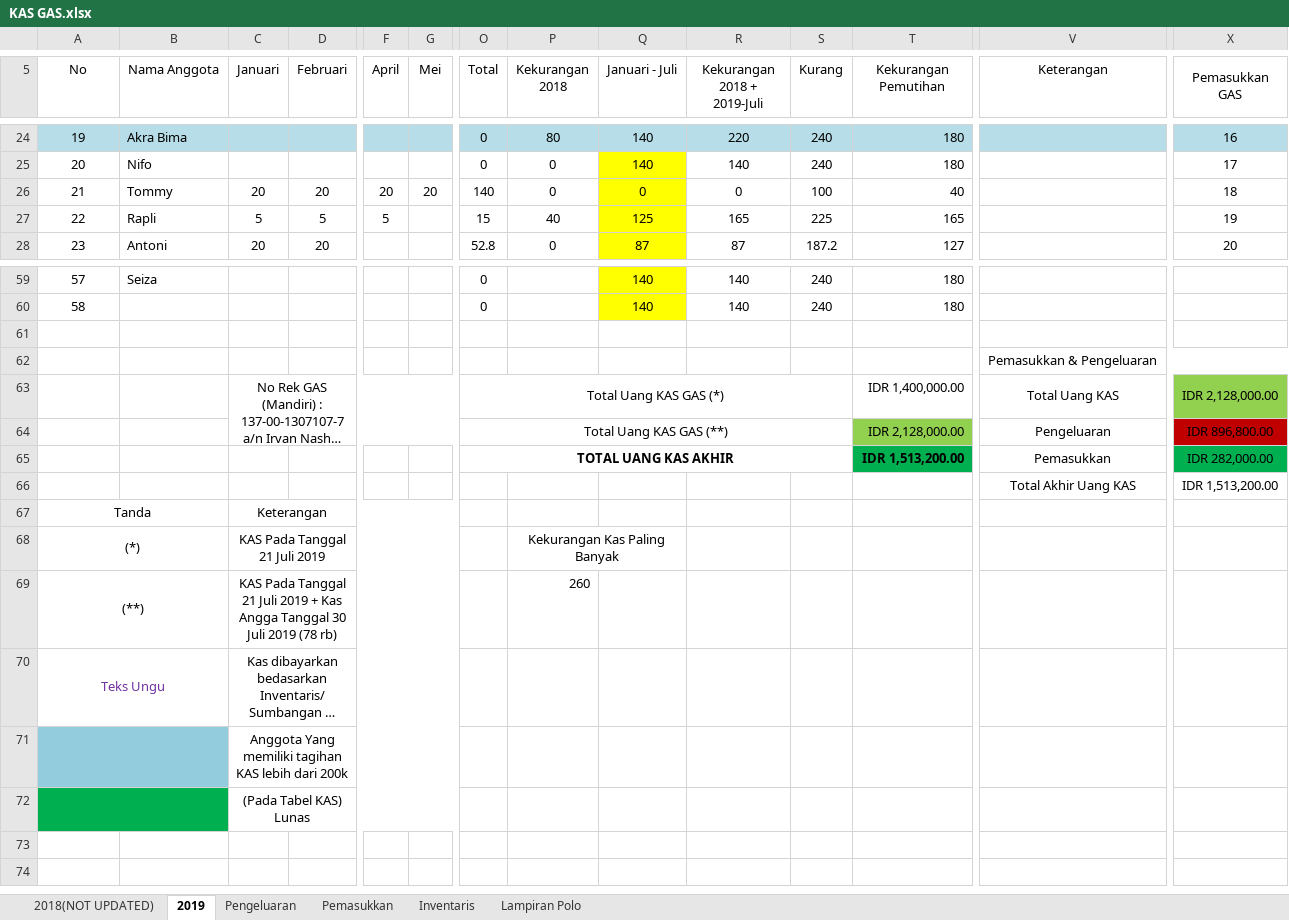
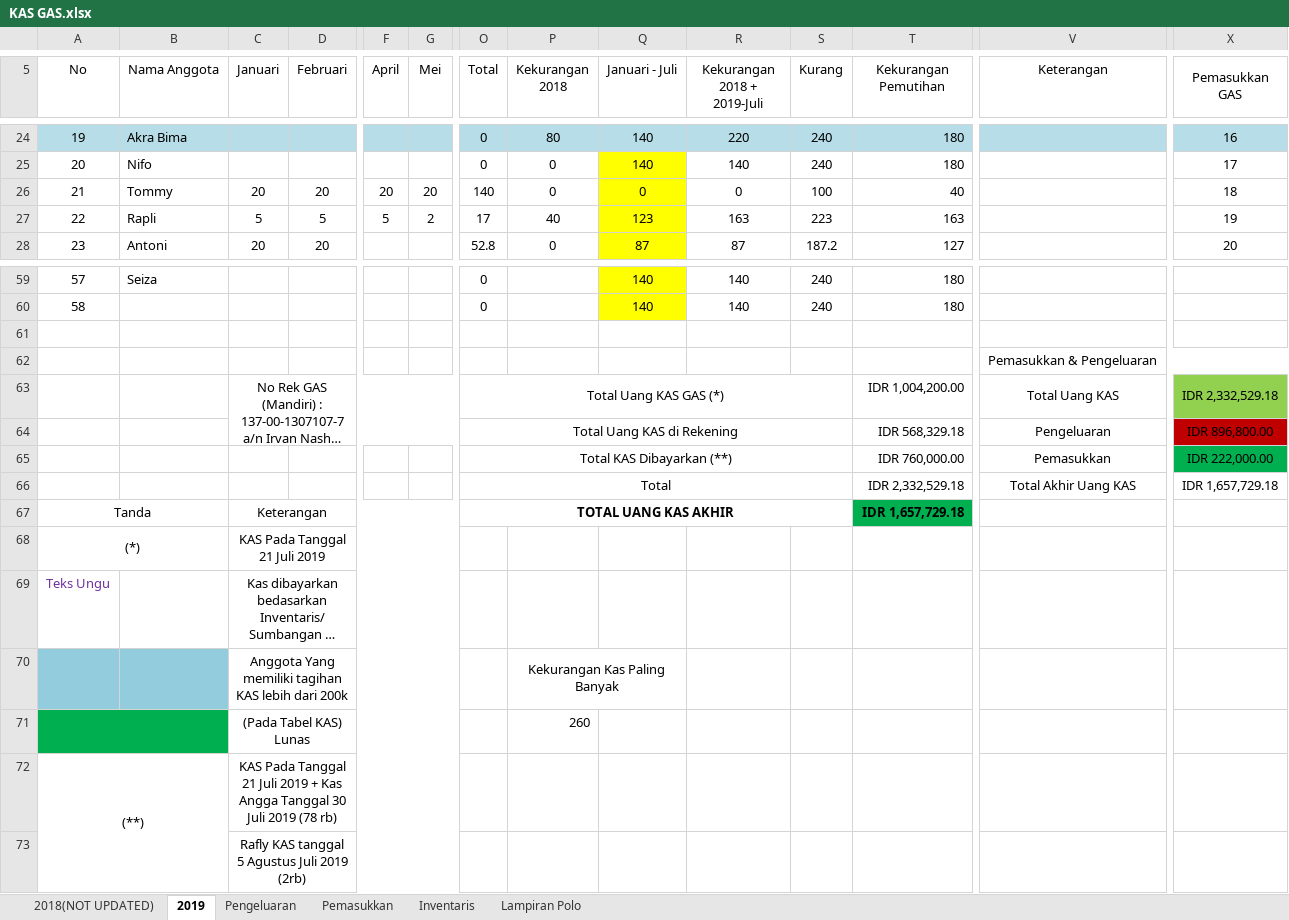
Before and after one commit to GAS08/Arsip-Keuangan-GAS, an Excel workbook: GAS/KAS GAS.xlsx, sheet 2019, drawn as a sheet; only a part is shown, gaps mark what is left out; long unchanged cells end in …; values as stored, in another font and other column widths than the file's, no borders; conditional formats not drawn; removed rows and columns are numbered as before the commit, all else as after; rows hold the shown columns only; the diff names each change by its address in the sheet, - before the commit and + after, or states it on an @@ line.

Commit message:
Rafly KAS
Tagihan KAS (2018-2019) : 165.000
Dibayarkan                       :     2.000
--------------------------------------- -
163.000

Kekurangan : 163.000

```diff
--- a/GAS/KAS GAS.xlsx (sheet 2019)
+++ b/GAS/KAS GAS.xlsx (sheet 2019)
-G27 (Mei): (empty)
+G27 (Mei): 2
-O27 (Total): 15
+O27 (Total): 17
-Q27 (Januari - Juli): 125
+Q27 (Januari - Juli): 123
-R27 (Kekurangan 2018 + 2019-Juli): 165
+R27 (Kekurangan 2018 + 2019-Juli): 163
-S27 (Kurang): 225
+S27 (Kurang): 223
-T27 (Kekurangan Pemutihan): 165
+T27 (Kekurangan Pemutihan): 163
-T63 (Kekurangan Pemutihan): IDR 1,400,000.00
+T63 (Kekurangan Pemutihan): IDR 1,004,200.00
-X63 (Pemasukkan GAS): IDR 2,128,000.00
+X63 (Pemasukkan GAS): IDR 2,332,529.18
-O64 (Total): Total Uang KAS GAS (**)
+O64 (Total): Total Uang KAS di Rekening
-T64 (Kekurangan Pemutihan): IDR 2,128,000.00
+T64 (Kekurangan Pemutihan): IDR 568,329.18
-T64 fill: #92D050
+T64 fill: none
-row 65:  |  |  |  |  |  | TOTAL UANG KAS AKHIR |  |  |  |  | IDR 1,513,200.00 | Pemasukkan | IDR 282,000.00
-row 66:  |  |  |  |  |  |  |  |  |  |  |  | Total Akhir Uang KAS | IDR 1,513,200.00
+row 65:  |  |  |  |  |  | Total KAS Dibayarkan (**) |  |  |  |  | IDR 760,000.00 | Pemasukkan | IDR 222,000.00
+row 66:  |  |  |  |  |  | Total |  |  |  |  | IDR 2,332,529.18 | Total Akhir Uang KAS | IDR 1,657,729.18
+row 67: Tanda |  | Keterangan |  |  |  | TOTAL UANG KAS AKHIR |  |  |  |  | IDR 1,657,729.18
@@ column A (No) renumbered between rows 68 and 72 @@
-C68 (Januari): Keterangan
+C68 (Januari): KAS Pada Tanggal 21 Juli 2019
-row 68: (*) |  | KAS Pada Tanggal 21 Juli 2019 |  |  |  |  | Kekurangan Kas Paling Banyak
-row 69: (**) |  | KAS Pada Tanggal 21 Juli 2019 + Kas Angga Tanggal 30 Juli 2019 (78 rb) |  |  |  |  | 260
-A70:B70 merged
+row 70:  |  | Anggota Yang memiliki tagihan KAS lebih dari 200k |  |  |  |  | Kekurangan Kas Paling Banyak
+row 71:  |  | (Pada Tabel KAS) Lunas |  |  |  |  | 260
-A72:B72 fill: #93CDDD
+A72:B72 fill: none
-A71:B71 merged
+A72:B73 merged
-C72 (Januari): Anggota Yang memiliki tagihan KAS lebih dari 200k
+C72 (Januari): KAS Pada Tanggal 21 Juli 2019 + Kas Angga Tanggal 30 Juli 2019 (78 rb)
-A73:B73 fill: #00B050
+A73:B73 fill: none
-A72:B72 merged
-C73 (Januari): (Pada Tabel KAS) Lunas
+C73 (Januari): Rafly KAS tanggal 5 Agustus Juli 2019 (2rb)
```
Also changed, not shown: sheet Pemasukkan, sheet Pengeluaran.
